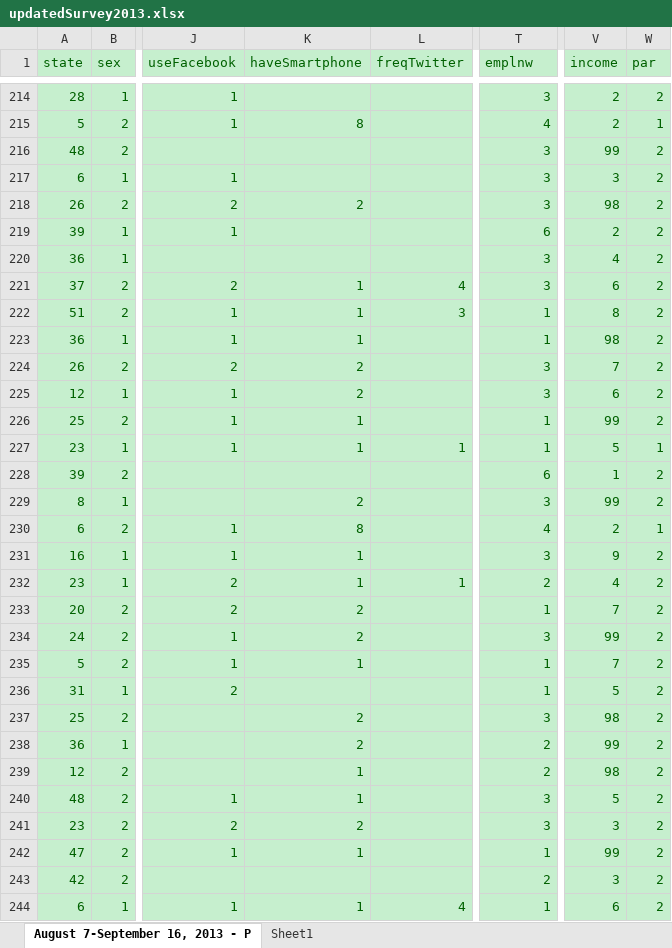
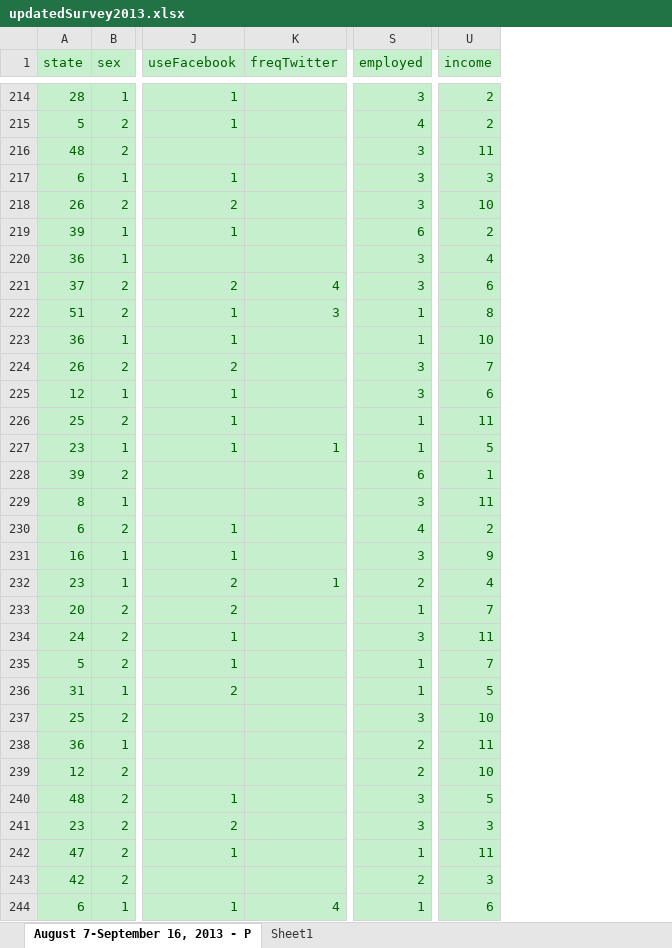
Before and after one commit to ColeHorner/social-media-project, an Excel workbook: SocialMediaProject/updatedSurvey2013.xlsx, sheet August 7-September 16, 2013 - P, drawn as a sheet; only a part is shown, gaps mark what is left out; values as stored, in another font and other column widths than the file's, no borders; removed rows and columns are numbered as before the commit, all else as after; the diff covers the shown part only; the diff names each change by its address in the sheet, - before the commit and + after, or states it on an @@ line.

```diff
--- a/SocialMediaProject/updatedSurvey2013.xlsx (sheet August 7-September 16, 2013 - P)
+++ b/SocialMediaProject/updatedSurvey2013.xlsx (sheet August 7-September 16, 2013 - P)
-column K (haveSmartphone), rows 215-244: 8 |  |  | 2 |  |  | 1 | 1 | 1 | 2 | 2 | 1 | 1 |  | 2 | 8 | 1 | 1 | 2 | 2 | 1 |  | 2 | 2 | 1 | 1 | 2 | 1 |  | 1
-column W (par), rows 214-244: 2 | 1 | 2 | 2 | 2 | 2 | 2 | 2 | 2 | 2 | 2 | 2 | 2 | 1 | 2 | 2 | 1 | 2 | 2 | 2 | 2 | 2 | 2 | 2 | 2 | 2 | 2 | 2 | 2 | 2 | 2
-S1: emplnw
+S1: employed
-U216 (income): 99
+U216 (income): 11
-U218 (income): 98
+U218 (income): 10
-U223 (income): 98
+U223 (income): 10
-U226 (income): 99
+U226 (income): 11
-U229 (income): 99
+U229 (income): 11
-U234 (income): 99
+U234 (income): 11
-U237 (income): 98
+U237 (income): 10
-U238 (income): 99
+U238 (income): 11
-U239 (income): 98
+U239 (income): 10
-U242 (income): 99
+U242 (income): 11
```
Also changed, not shown: 261 edited cells elsewhere in this sheet, SocialMediaProject/updatedSurvey2014.xlsx, SocialMediaProject/updatedSurvey2016.xlsx, 4 other files.
